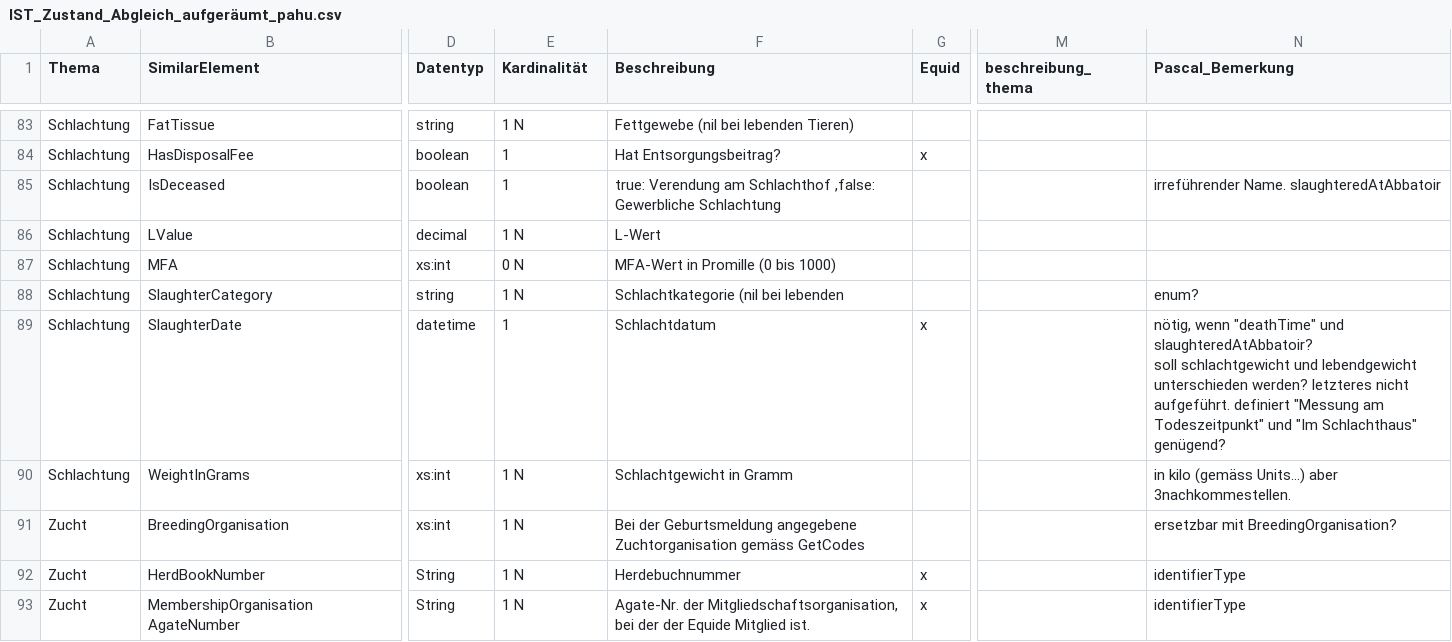
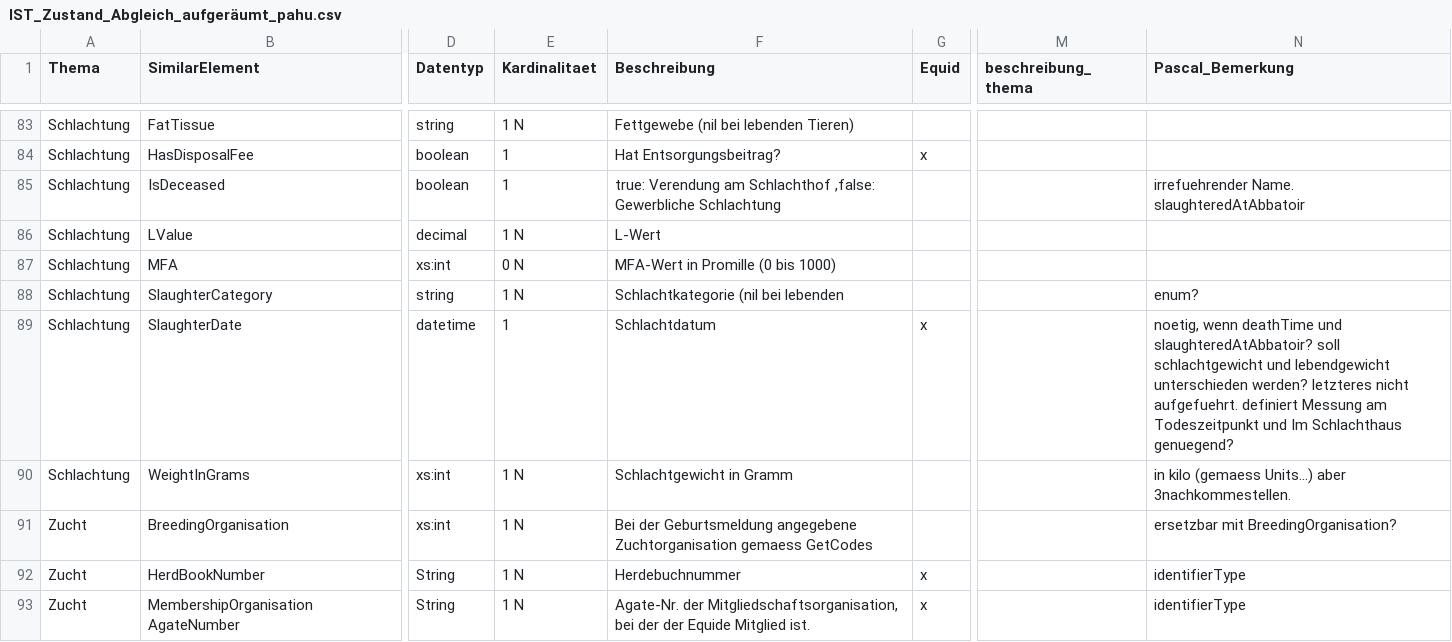
Before and after one commit to blw-ofag-ufag/eCH-0266, a CSV file: vorarbeiten_v2/IST_Zustand_Abgleich_aufgeräumt_pahu.csv, drawn as a sheet; only a part is shown, gaps mark what is left out; ↵ is a line break in a cell; the diff covers the shown part only; the diff names each change by its address in the sheet, - before the commit and + after, or states it on an @@ line.

Commit message:
remove excel-artifacts. linebreaks, quotations, etc.

```diff
--- a/vorarbeiten_v2/IST_Zustand_Abgleich_aufgeräumt_pahu.csv
+++ b/vorarbeiten_v2/IST_Zustand_Abgleich_aufgeräumt_pahu.csv
-E1: Kardinalität
+E1: Kardinalitaet
-N85 (Pascal_Bemerkung): irreführender Name. slaughteredAtAbbatoir
+N85 (Pascal_Bemerkung): irrefuehrender Name. slaughteredAtAbbatoir
-N89 (Pascal_Bemerkung): nötig, wenn "deathTime" und slaughteredAtAbbatoir? ↵ soll schlachtgewicht und lebendgewicht unterschieden werden? letzteres nicht aufgeführt. definiert "Messung am Todeszeitpunkt" und "Im Schlachthaus" genügend?
+N89 (Pascal_Bemerkung): noetig, wenn deathTime und slaughteredAtAbbatoir? soll schlachtgewicht und lebendgewicht unterschieden werden? letzteres nicht aufgefuehrt. definiert Messung am Todeszeitpunkt und Im Schlachthaus genuegend?
-N90 (Pascal_Bemerkung): in kilo (gemäss Units...) aber…
+N90 (Pascal_Bemerkung): in kilo (gemaess Units...) aber…
-F91 (Beschreibung): …angegebene Zuchtorganisation gemäss GetCodes
+F91 (Beschreibung): …angegebene Zuchtorganisation gemaess GetCodes
```
Also changed, not shown: 1 removed row and 37 edited cells elsewhere in this file.
